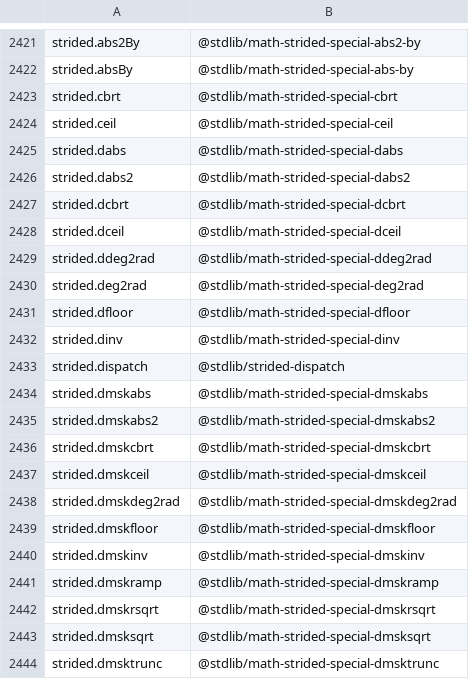
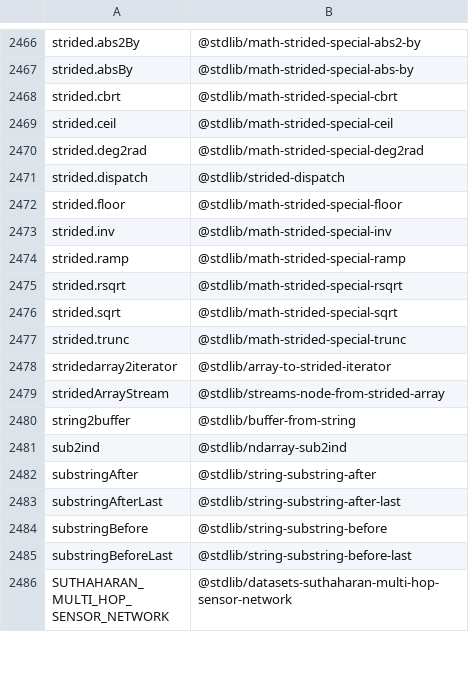
Before and after one commit to stdlib-js/namespace-alias2standalone, a CSV file: data/data.csv, drawn as a sheet; only a part is shown, gaps mark what is left out; the shorter side is filled out with more unchanged rows; the diff covers the shown part only.

```diff
--- a/data/data.csv
+++ b/data/data.csv
@@ -2424,21 +2469,3 @@ strided.cbrt,"@stdlib/math-strided-special-cbrt"
 strided.ceil,"@stdlib/math-strided-special-ceil"
-strided.dabs,"@stdlib/math-strided-special-dabs"
-strided.dabs2,"@stdlib/math-strided-special-dabs2"
-strided.dcbrt,"@stdlib/math-strided-special-dcbrt"
-strided.dceil,"@stdlib/math-strided-special-dceil"
-strided.ddeg2rad,"@stdlib/math-strided-special-ddeg2rad"
 strided.deg2rad,"@stdlib/math-strided-special-deg2rad"
-strided.dfloor,"@stdlib/math-strided-special-dfloor"
-strided.dinv,"@stdlib/math-strided-special-dinv"
 strided.dispatch,"@stdlib/strided-dispatch"
-strided.dmskabs,"@stdlib/math-strided-special-dmskabs"
-strided.dmskabs2,"@stdlib/math-strided-special-dmskabs2"
-strided.dmskcbrt,"@stdlib/math-strided-special-dmskcbrt"
-strided.dmskceil,"@stdlib/math-strided-special-dmskceil"
-strided.dmskdeg2rad,"@stdlib/math-strided-special-dmskdeg2rad"
-strided.dmskfloor,"@stdlib/math-strided-special-dmskfloor"
-strided.dmskinv,"@stdlib/math-strided-special-dmskinv"
-strided.dmskramp,"@stdlib/math-strided-special-dmskramp"
-strided.dmskrsqrt,"@stdlib/math-strided-special-dmskrsqrt"
-strided.dmsksqrt,"@stdlib/math-strided-special-dmsksqrt"
-strided.dmsktrunc,"@stdlib/math-strided-special-dmsktrunc"
```
Also changed, not shown: 45 added rows and 26 removed rows elsewhere in this file, 1 other file.
